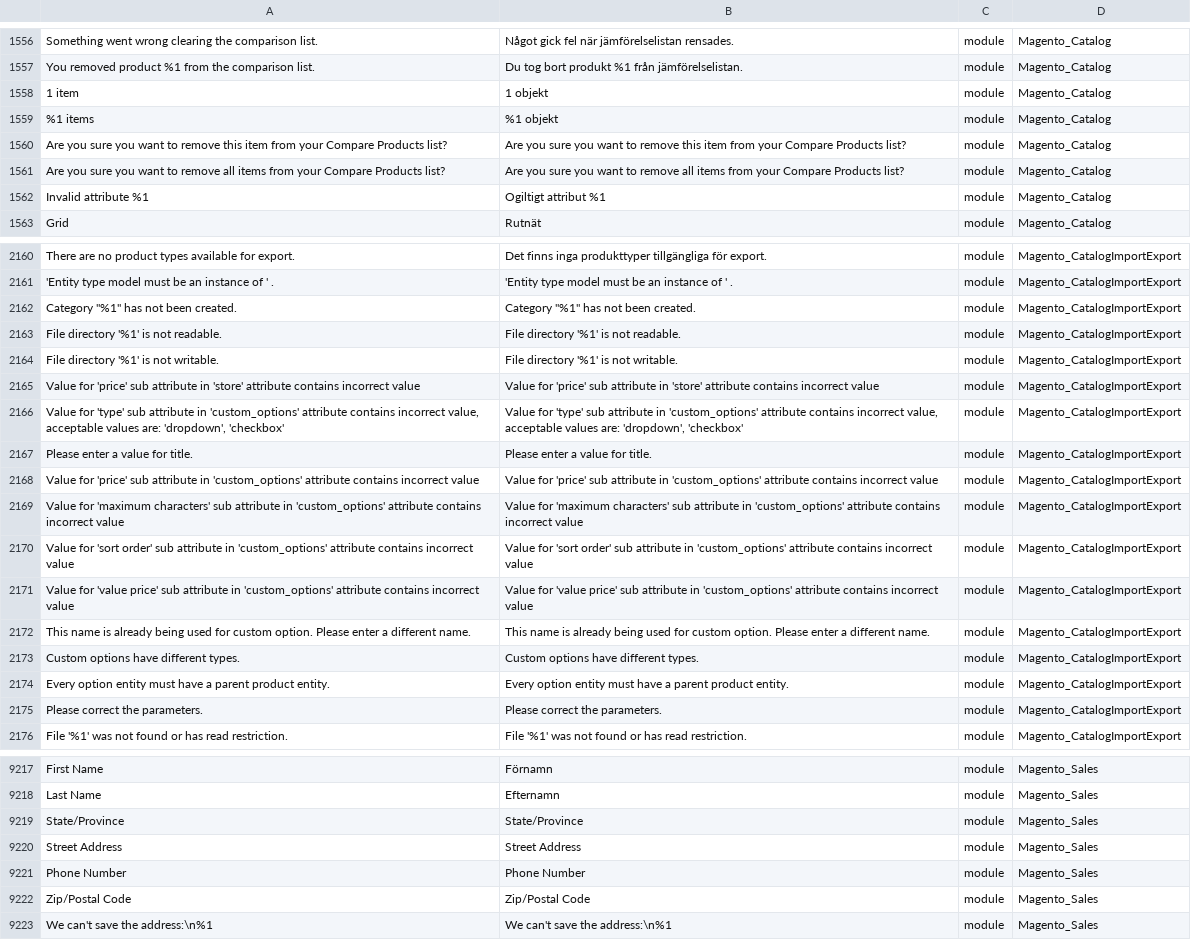
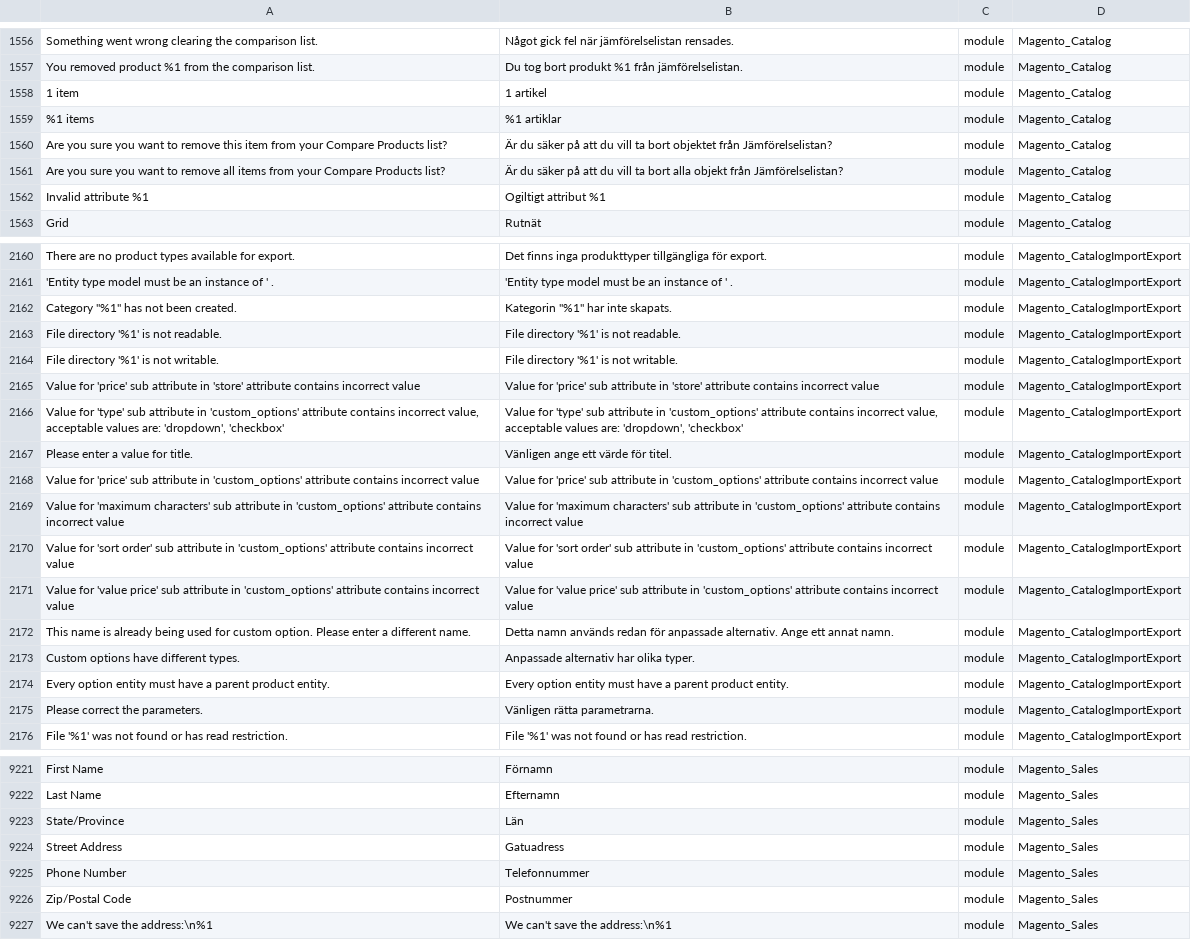
Before and after one commit to mageplaza/magento-2-swedish-language-pack, a CSV file: sv_SE.csv, drawn as a sheet; only a part is shown, gaps mark what is left out; addresses are those after the commit; the diff covers the shown part only; the diff names each change by its address in the sheet, - before the commit and + after, or states it on an @@ line.

```diff
--- a/sv_SE.csv
+++ b/sv_SE.csv
-B1558: 1 objekt
+B1558: 1 artikel
-B1559: %1 objekt
+B1559: %1 artiklar
-B1560: Are you sure you want to remove this item from your Compare Products list?
+B1560: Är du säker på att du vill ta bort objektet från Jämförelselistan?
-B1561: Are you sure you want to remove all items from your Compare Products list?
+B1561: Är du säker på att du vill ta bort alla objekt från Jämförelselistan?
-B2162: Category "%1" has not been created.
+B2162: Kategorin "%1" har inte skapats.
-B2167: Please enter a value for title.
+B2167: Vänligen ange ett värde för titel.
-B2172: This name is already being used for custom option. Please enter a different name.
+B2172: Detta namn används redan för anpassade alternativ. Ange ett annat namn.
-B2173: Custom options have different types.
+B2173: Anpassade alternativ har olika typer.
-B2175: Please correct the parameters.
+B2175: Vänligen rätta parametrarna.
-B9223: State/Province
+B9223: Län
-B9224: Street Address
+B9224: Gatuadress
-B9225: Phone Number
+B9225: Telefonnummer
-B9226: Zip/Postal Code
+B9226: Postnummer
```
Also changed, not shown: 4 added rows and 97 edited cells elsewhere in this file.
